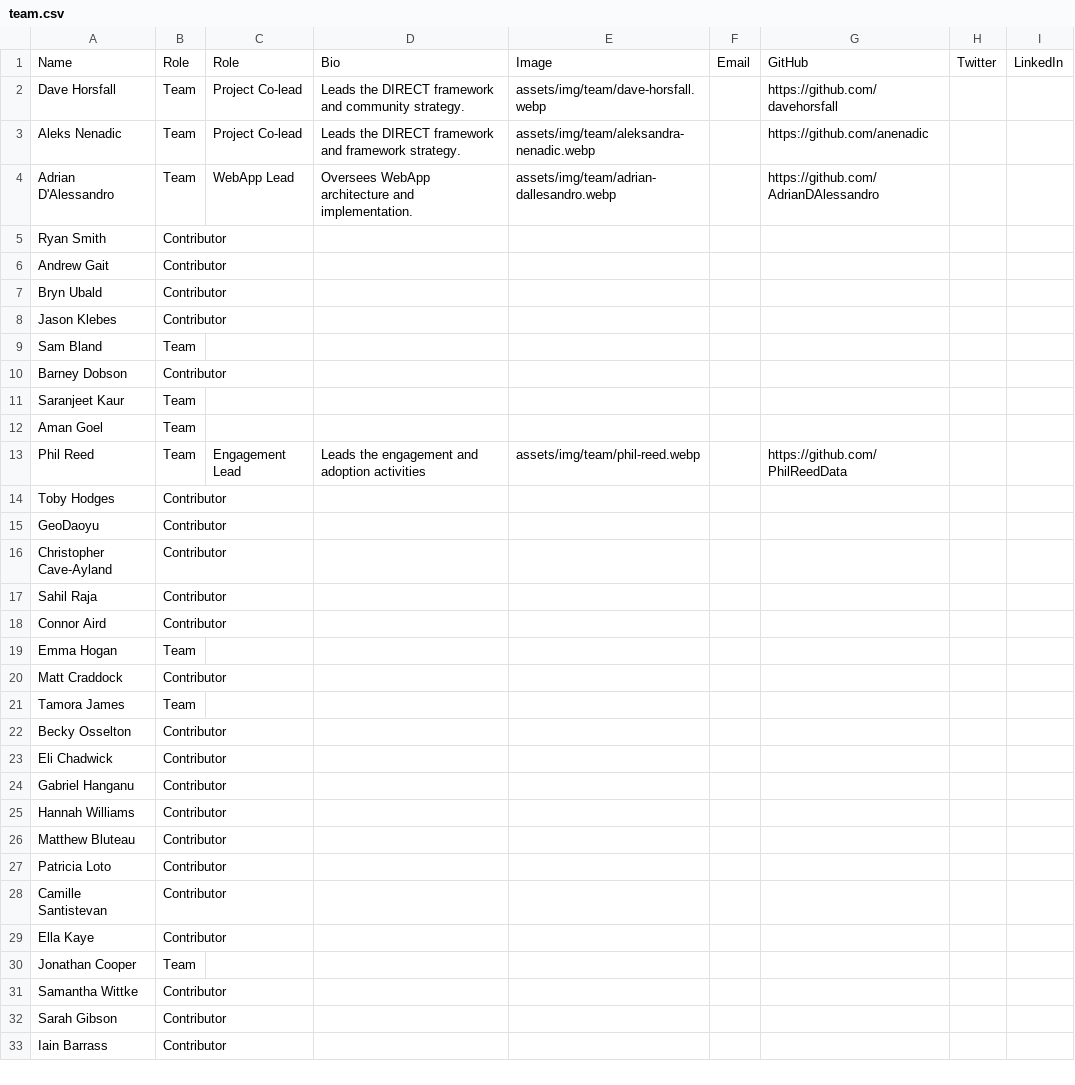
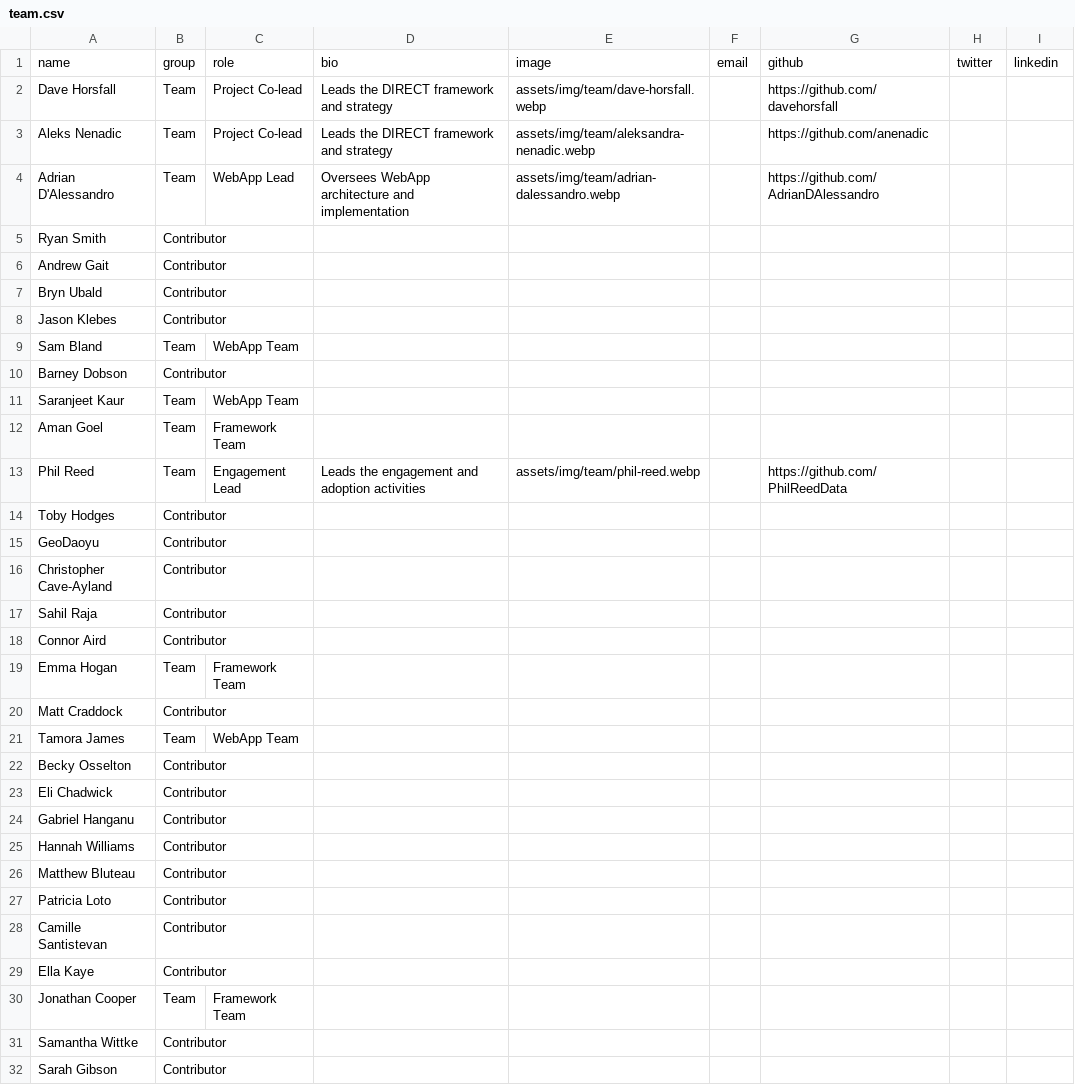
Before and after one commit to direct-framework/direct-webapp, a CSV file: data/team.csv, drawn as a sheet; only a part is shown; the shorter side is filled out with more unchanged rows.

```diff
--- a/data/team.csv
+++ b/data/team.csv
@@ -1,5 +1,5 @@
-Name,Role,Role,Bio,Image,Email,GitHub,Twitter,LinkedIn
-Dave Horsfall,Team,Project Co-lead,Leads the DIRECT framework and community strategy.,assets/img/team/dave-horsfall.webp,,https://github.com/davehorsfall,,
-Aleks Nenadic,Team,Project Co-lead,Leads the DIRECT framework and framework strategy.,assets/img/team/aleksandra-nenadic.webp,,https://github.com/anenadic,,
-Adrian D'Alessandro,Team,WebApp Lead,Oversees WebApp architecture and implementation.,assets/img/team/adrian-dallesandro.webp,,https://github.com/AdrianDAlessandro,,
+name,group,role,bio,image,email,github,twitter,linkedin
+Dave Horsfall,Team,Project Co-lead,Leads the DIRECT framework and strategy,assets/img/team/dave-horsfall.webp,,https://github.com/davehorsfall,,
+Aleks Nenadic,Team,Project Co-lead,Leads the DIRECT framework and strategy,assets/img/team/aleksandra-nenadic.webp,,https://github.com/anenadic,,
+Adrian D'Alessandro,Team,WebApp Lead,Oversees WebApp architecture and implementation,assets/img/team/adrian-dalessandro.webp,,https://github.com/AdrianDAlessandro,,
 Ryan Smith,Contributor,,,,,,,
@@ -8,6 +8,6 @@ Bryn Ubald,Contributor,,,,,,,
 Jason Klebes,Contributor,,,,,,,
-Sam Bland,Team,,,,,,,
+Sam Bland,Team,WebApp Team,,,,,,
 Barney Dobson,Contributor,,,,,,,
-Saranjeet Kaur,Team,,,,,,,
-Aman Goel,Team,,,,,,,
+Saranjeet Kaur,Team,WebApp Team,,,,,,
+Aman Goel,Team,Framework Team,,,,,,
 Phil Reed,Team,Engagement Lead,Leads the engagement and adoption activities,assets/img/team/phil-reed.webp,,https://github.com/PhilReedData,,
@@ -18,5 +18,5 @@ Sahil Raja,Contributor,,,,,,,
 Connor Aird,Contributor,,,,,,,
-Emma Hogan,Team,,,,,,,
+Emma Hogan,Team,Framework Team,,,,,,
 Matt Craddock,Contributor,,,,,,,
-Tamora James,Team,,,,,,,
+Tamora James,Team,WebApp Team,,,,,,
 Becky Osselton,Contributor,,,,,,,
@@ -29,3 +29,3 @@ Camille Santistevan,Contributor,,,,,,,
 Ella Kaye,Contributor,,,,,,,
-Jonathan Cooper,Team,,,,,,,
+Jonathan Cooper,Team,Framework Team,,,,,,
 Samantha Wittke,Contributor,,,,,,,
```
Also changed, not shown: 4 other files.
